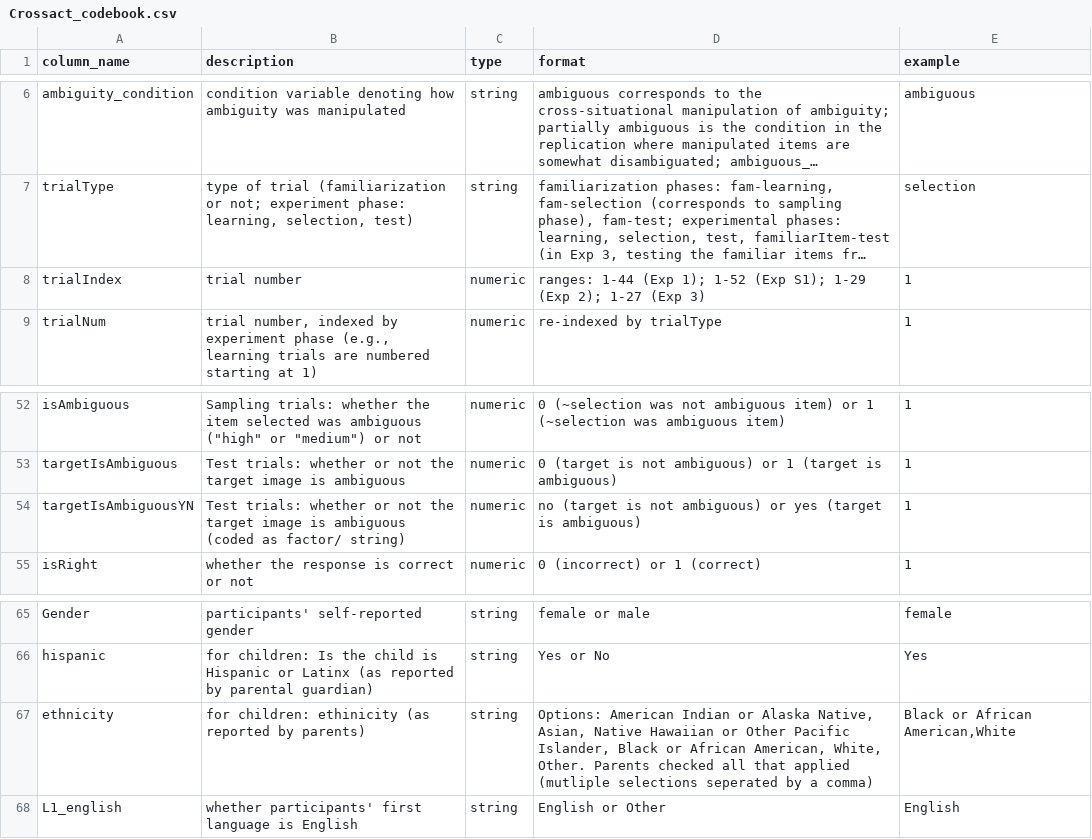
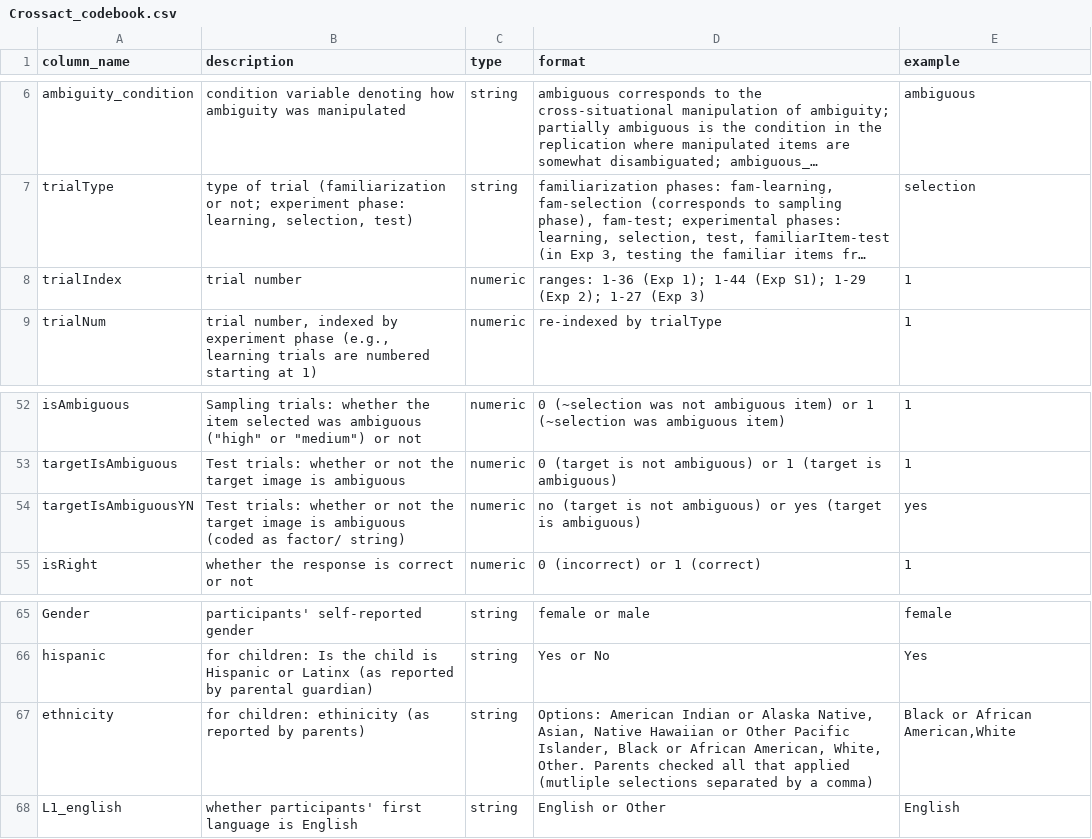
Before and after one commit to mzettersten/crossAct, a CSV file: data/Crossact_codebook.csv, drawn as a sheet; only a part is shown, gaps mark what is left out; long unchanged cells end in …; the diff names each change by its address in the sheet, - before the commit and + after, or states it on an @@ line.

Commit message:
clean data; fix here() usage
some slight updating of the data due to an error in data processing. here() usage now relative to main repository

```diff
--- a/data/Crossact_codebook.csv
+++ b/data/Crossact_codebook.csv
-D8 (format): ranges: 1-44 (Exp 1); 1-52 (Exp S1);…
+D8 (format): ranges: 1-36 (Exp 1); 1-44 (Exp S1);…
-E54 (example): 1
+E54 (example): yes
-D67 (format): …(mutliple selections seperated by a…
+D67 (format): …(mutliple selections separated by a…
```
Also changed, not shown: 3 other files.
